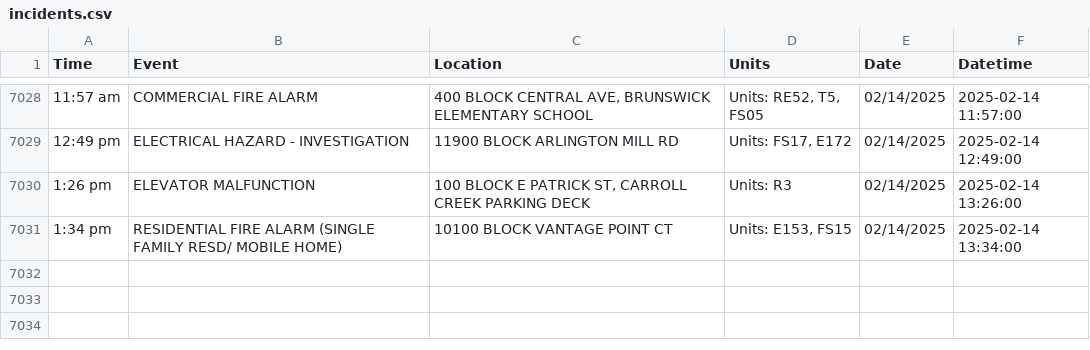
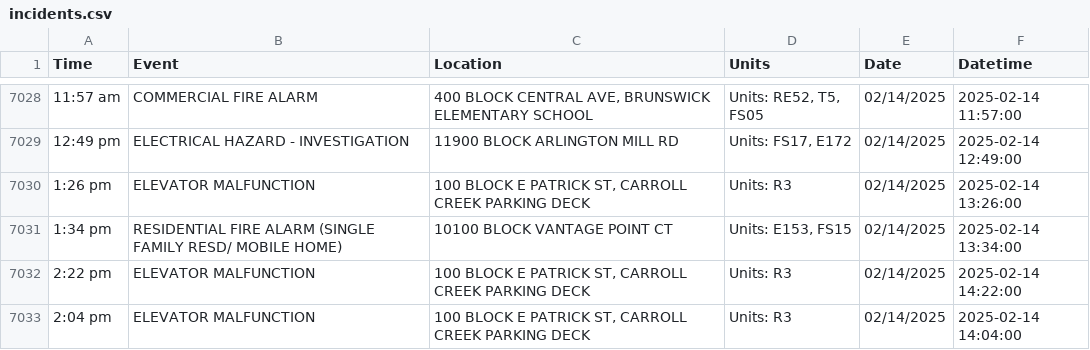
Before and after one commit to NewsAppsUMD/fredscanner, a CSV file: incidents.csv, drawn as a sheet; only a part is shown, gaps mark what is left out; the diff names each change by its address in the sheet, - before the commit and + after, or states it on an @@ line.

```diff
--- a/incidents.csv
+++ b/incidents.csv
+row 7032: 2:22 pm | ELEVATOR MALFUNCTION | 100 BLOCK E PATRICK ST, CARROLL CREEK PARKING DECK | Units: R3 | 02/14/2025 | 2025-02-14 14:22:00
+row 7033: 2:04 pm | ELEVATOR MALFUNCTION | 100 BLOCK E PATRICK ST, CARROLL CREEK PARKING DECK | Units: R3 | 02/14/2025 | 2025-02-14 14:04:00
```
Also changed, not shown: 1 other file.
